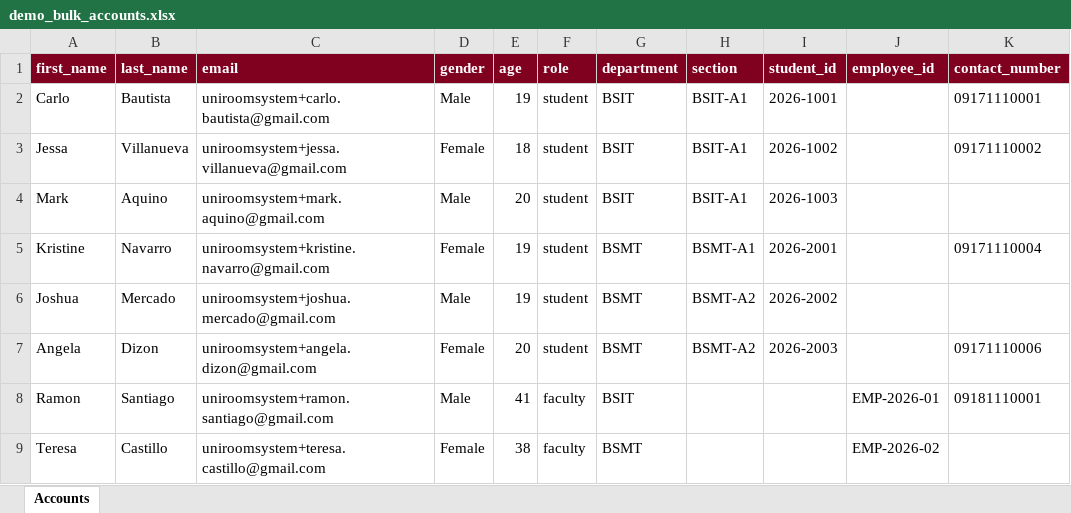
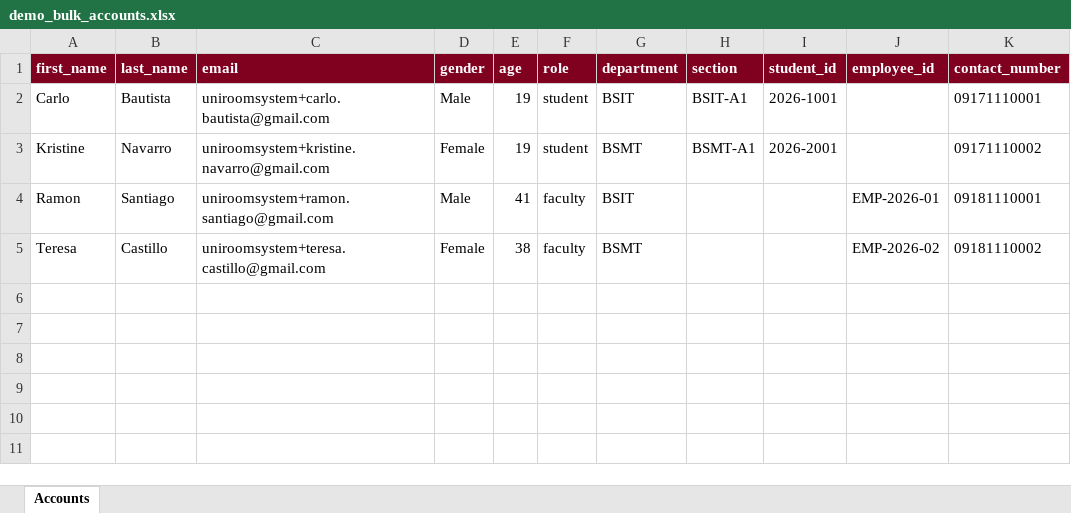
Before and after one commit to jedrickbanghal28-pixel/UniRoom, an Excel workbook: uniroom-admin/templates/demo_bulk_accounts.xlsx, sheet Accounts, drawn as a sheet; values as stored, in another font and other column widths than the file's, no borders; removed rows and columns are numbered as before the commit, all else as after; the diff names each change by its address in the sheet, - before the commit and + after, or states it on an @@ line.

```diff
--- a/uniroom-admin/templates/demo_bulk_accounts.xlsx (sheet Accounts)
+++ b/uniroom-admin/templates/demo_bulk_accounts.xlsx (sheet Accounts)
-row 3: Jessa | Villanueva | uniroomsystem+jessa.villanueva@gmail.com | Female | 18 | student | BSIT | BSIT-A1 | 2026-1002 |  | 09171110002
-row 4: Mark | Aquino | uniroomsystem+mark.aquino@gmail.com | Male | 20 | student | BSIT | BSIT-A1 | 2026-1003
-K3 (contact_number): 09171110004
+K3 (contact_number): 09171110002
-row 6: Joshua | Mercado | uniroomsystem+joshua.mercado@gmail.com | Male | 19 | student | BSMT | BSMT-A2 | 2026-2002
-row 7: Angela | Dizon | uniroomsystem+angela.dizon@gmail.com | Female | 20 | student | BSMT | BSMT-A2 | 2026-2003 |  | 09171110006
-K5 (contact_number): (empty)
+K5 (contact_number): 09181110002
```
Also changed, not shown: 2 other files.
